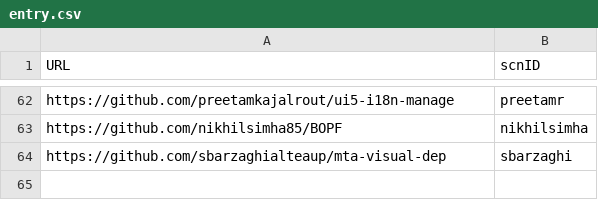
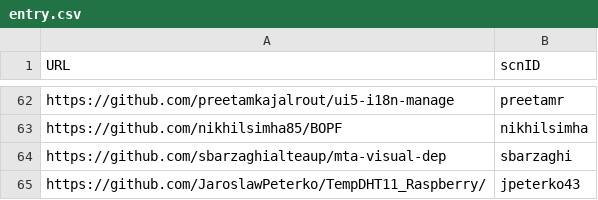
Before and after one commit to SAP-archive/devtoberfest-2021, a CSV file: contest/entry.csv, drawn as a sheet; only a part is shown, gaps mark what is left out.

Commit message:
Update entry.csv

```diff
--- a/contest/entry.csv
+++ b/contest/entry.csv
@@ -64 +64,2 @@ https://github.com/nikhilsimha85/BOPF,nikhilsimha
 https://github.com/sbarzaghialteaup/mta-visual-dep,sbarzaghi
+https://github.com/JaroslawPeterko/TempDHT11_Raspberry/,jpeterko43
```
